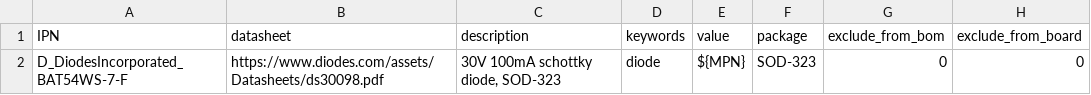
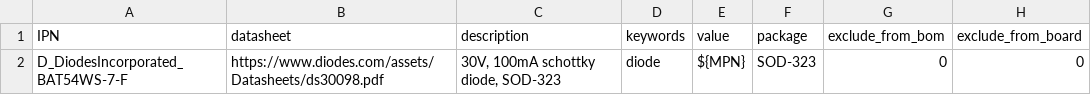
Before and after one commit to gkeeth/kicad-database-utils, a CSV file: sample_parts_csv/BAT54WS-FDICT-ND.csv, drawn as a sheet; only a part is shown; the diff names each change by its address in the sheet, - before the commit and + after, or states it on an @@ line.

```diff
--- a/sample_parts_csv/BAT54WS-FDICT-ND.csv
+++ b/sample_parts_csv/BAT54WS-FDICT-ND.csv
-C2 (description): 30V 100mA schottky diode, SOD-323
+C2 (description): 30V, 100mA schottky diode, SOD-323
```
Also changed, not shown: sample_parts_csv/1N4148FSCT-ND.csv, sample_parts_csv/BAV99TPMSCT-ND.csv, 2 other files.
